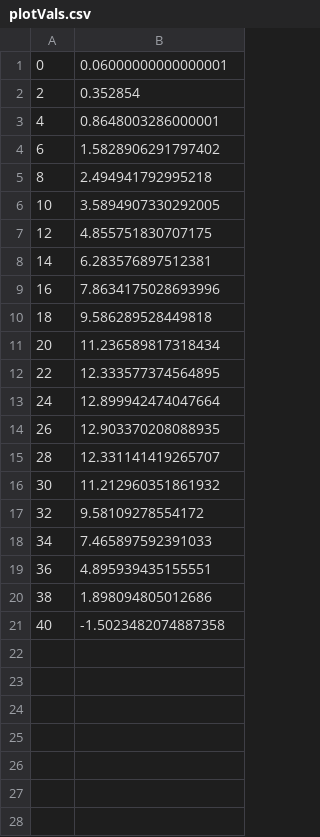
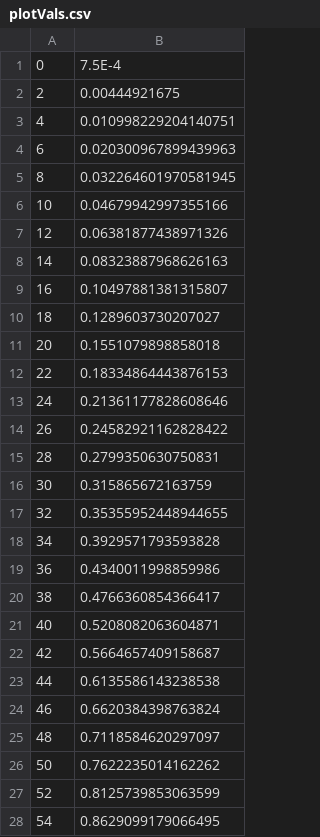
Before and after one commit to ChangeTheCode/AlienHacky, a CSV file: AlienServer/AlienServerProject/plotVals.csv, drawn as a sheet; only a part is shown; the diff covers the shown part only.

```diff
--- a/AlienServer/AlienServerProject/plotVals.csv
+++ b/AlienServer/AlienServerProject/plotVals.csv
@@ -1,21 +1,28 @@
-0;0.06000000000000001
-2;0.352854
-4;0.8648003286000001
-6;1.5828906291797402
-8;2.494941792995218
-10;3.5894907330292005
-12;4.855751830707175
-14;6.283576897512381
-16;7.8634175028693996
-18;9.586289528449818
-20;11.236589817318434
-22;12.333577374564895
-24;12.899942474047664
-26;12.903370208088935
-28;12.331141419265707
-30;11.212960351861932
-32;9.58109278554172
-34;7.465897592391033
-36;4.895939435155551
-38;1.898094805012686
-40;-1.5023482074887358
+0;7.5E-4
+2;0.00444921675
+4;0.010998229204140751
+6;0.020300967899439963
+8;0.032264601970581945
+10;0.04679942997355166
+12;0.06381877438971326
+14;0.08323887968626163
+16;0.10497881381315807
+18;0.1289603730207027
+20;0.1551079898858018
+22;0.18334864443876153
+24;0.21361177828608646
+26;0.24582921162828422
+28;0.2799350630750831
+30;0.315865672163759
+32;0.35355952448944655
+34;0.3929571793593828
+36;0.4340011998859986
+38;0.4766360854366417
+40;0.5208082063604871
+42;0.5664657409158687
+44;0.6135586143238538
+46;0.6620384398763824
+48;0.7118584620297097
+50;0.7622235014162262
+52;0.8125739853063599
+54;0.8629099179066495
```
Also changed, not shown: 22 added rows elsewhere in this file, 9 other files.
